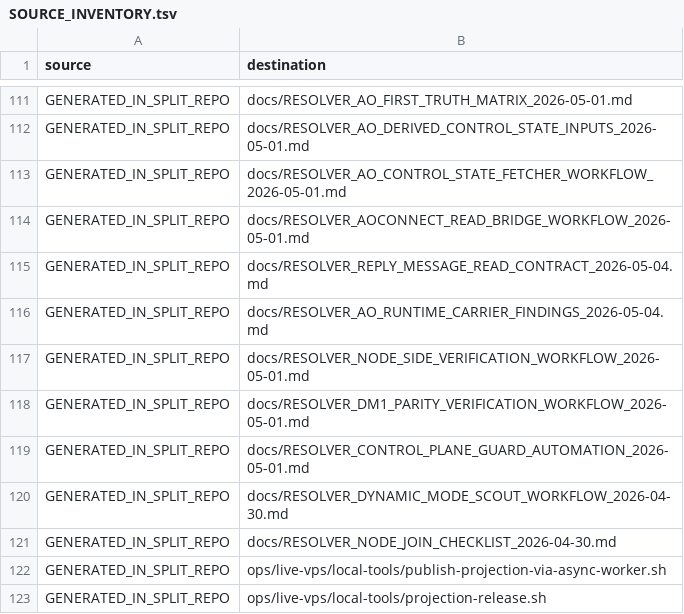
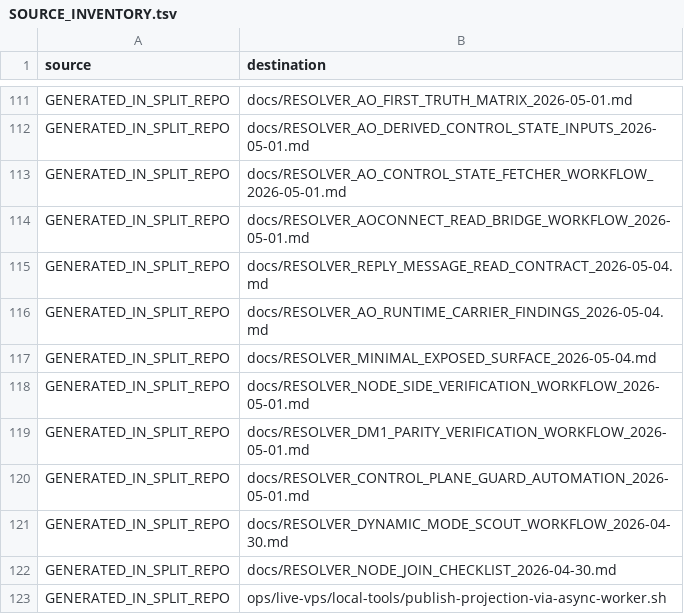
Before and after one commit to Vito416/blackcat-darkmesh-resolver, a TSV file: docs/SOURCE_INVENTORY.tsv, drawn as a sheet; only a part is shown, gaps mark what is left out; the shorter side is filled out with more unchanged rows.

Commit message:
Tighten minimal exposed surface defaults

```diff
--- a/docs/SOURCE_INVENTORY.tsv
+++ b/docs/SOURCE_INVENTORY.tsv
@@ -116,2 +116,3 @@ GENERATED_IN_SPLIT_REPO	docs/RESOLVER_REPLY_MESSAGE_READ_CONTRACT_2026-05-04.md
 GENERATED_IN_SPLIT_REPO	docs/RESOLVER_AO_RUNTIME_CARRIER_FINDINGS_2026-05-04.md
+GENERATED_IN_SPLIT_REPO	docs/RESOLVER_MINIMAL_EXPOSED_SURFACE_2026-05-04.md
 GENERATED_IN_SPLIT_REPO	docs/RESOLVER_NODE_SIDE_VERIFICATION_WORKFLOW_2026-05-01.md
```
Also changed, not shown: 5 other files.
